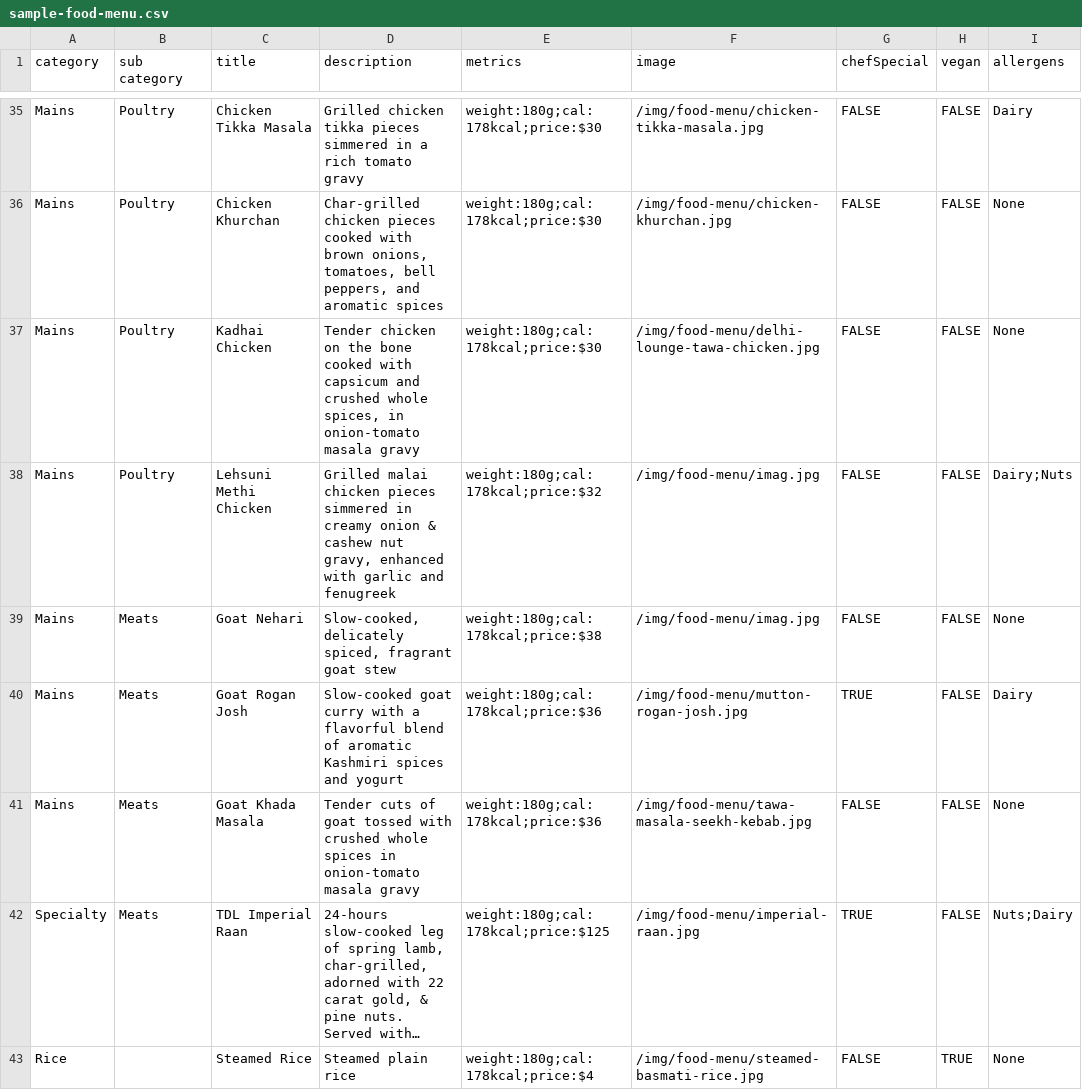
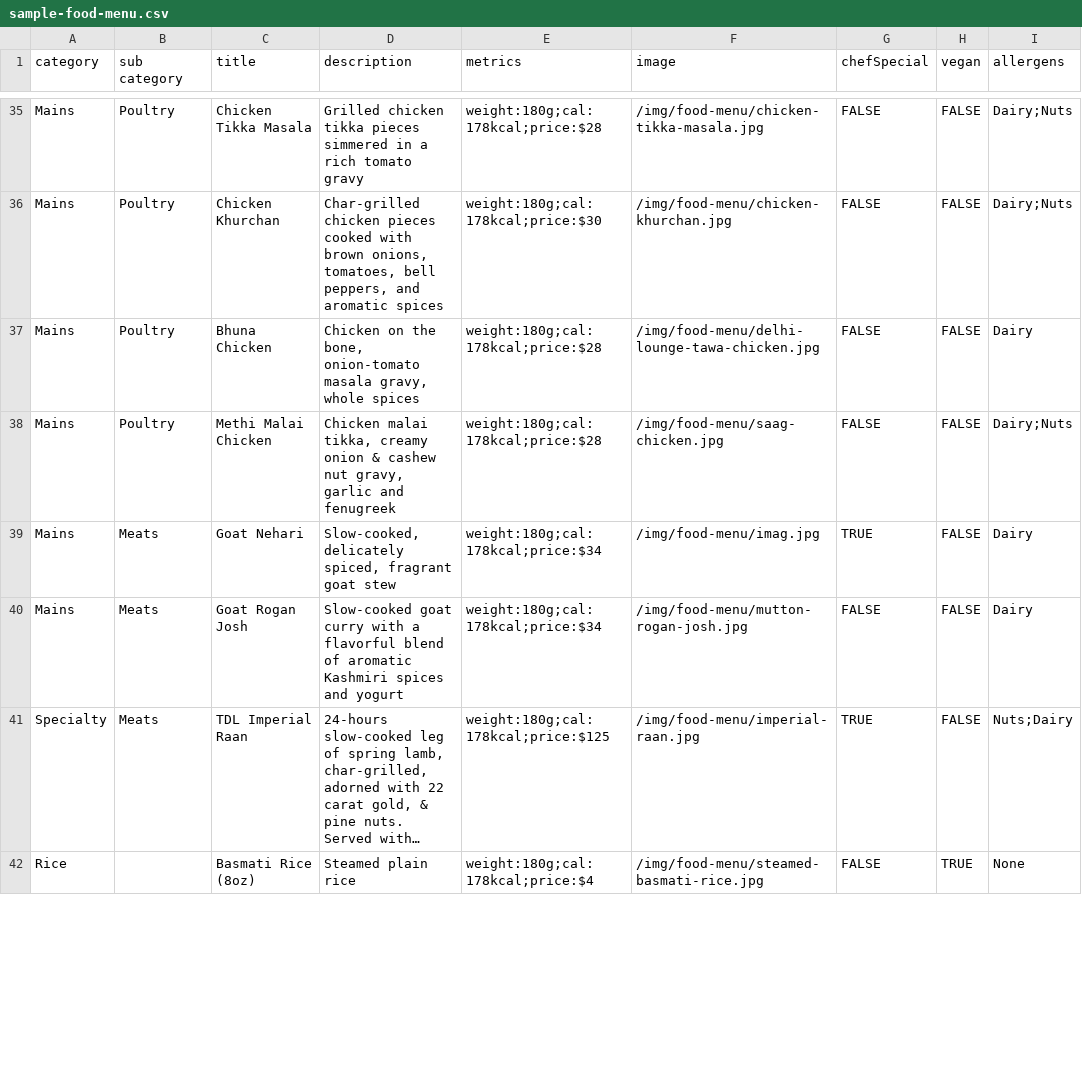
Before and after one commit to pritishraj04/delhi-lounge-new-menu, a CSV file: public/sample-food-menu.csv, drawn as a sheet; only a part is shown, gaps mark what is left out; long unchanged cells end in …; removed rows and columns are numbered as before the commit, all else as after; the diff covers the shown part only; the diff names each change by its address in the sheet, - before the commit and + after, or states it on an @@ line.

Commit message:
new menu added

```diff
--- a/public/sample-food-menu.csv
+++ b/public/sample-food-menu.csv
-E35 (metrics): weight:180g;cal:178kcal;price:$30
+E35 (metrics): weight:180g;cal:178kcal;price:$28
-I35 (allergens): Dairy
+I35 (allergens): Dairy;Nuts
-I36 (allergens): None
+I36 (allergens): Dairy;Nuts
-C37 (title): Kadhai Chicken
+C37 (title): Bhuna Chicken
-D37 (description): Tender chicken on the bone cooked with capsicum and crushed whole spices, in onion-tomato masala gravy
+D37 (description): Chicken on the bone, onion-tomato masala gravy, whole spices
-E37 (metrics): weight:180g;cal:178kcal;price:$30
+E37 (metrics): weight:180g;cal:178kcal;price:$28
-I37 (allergens): None
+I37 (allergens): Dairy
-C38 (title): Lehsuni Methi Chicken
+C38 (title): Methi Malai Chicken
-D38 (description): Grilled malai chicken pieces simmered in creamy onion & cashew nut gravy, enhanced with garlic and…
+D38 (description): Chicken malai tikka, creamy onion & cashew nut gravy, garlic and…
-E38 (metrics): weight:180g;cal:178kcal;price:$32
+E38 (metrics): weight:180g;cal:178kcal;price:$28
-F38 (image): /img/food-menu/imag.jpg
+F38 (image): /img/food-menu/saag-chicken.jpg
-E39 (metrics): weight:180g;cal:178kcal;price:$38
+E39 (metrics): weight:180g;cal:178kcal;price:$34
-G39 (chefSpecial): FALSE
+G39 (chefSpecial): TRUE
-I39 (allergens): None
+I39 (allergens): Dairy
-E40 (metrics): weight:180g;cal:178kcal;price:$36
+E40 (metrics): weight:180g;cal:178kcal;price:$34
-G40 (chefSpecial): TRUE
+G40 (chefSpecial): FALSE
-row 41: Mains | Meats | Goat Khada Masala | Tender cuts of goat tossed with crushed whole spices in onion-tomato masala gravy | weight:180g;cal:178kcal;price:$36 | /img/food-menu/tawa-masala-seekh-kebab.jpg | FALSE | FALSE | None
-C42 (title): Steamed Rice
+C42 (title): Basmati Rice (8oz)
```
Also changed, not shown: 2 added rows, 4 removed rows and 108 edited cells elsewhere in this file, 1 other file.
